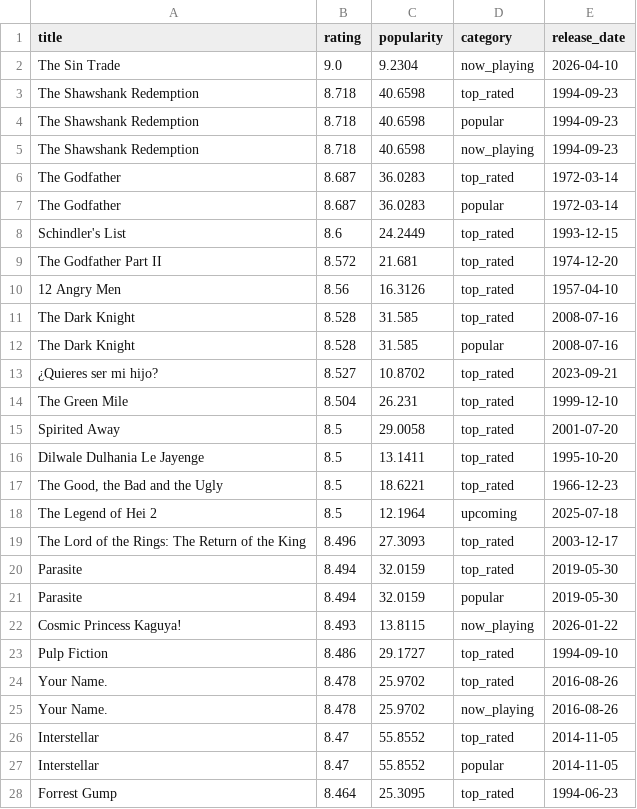
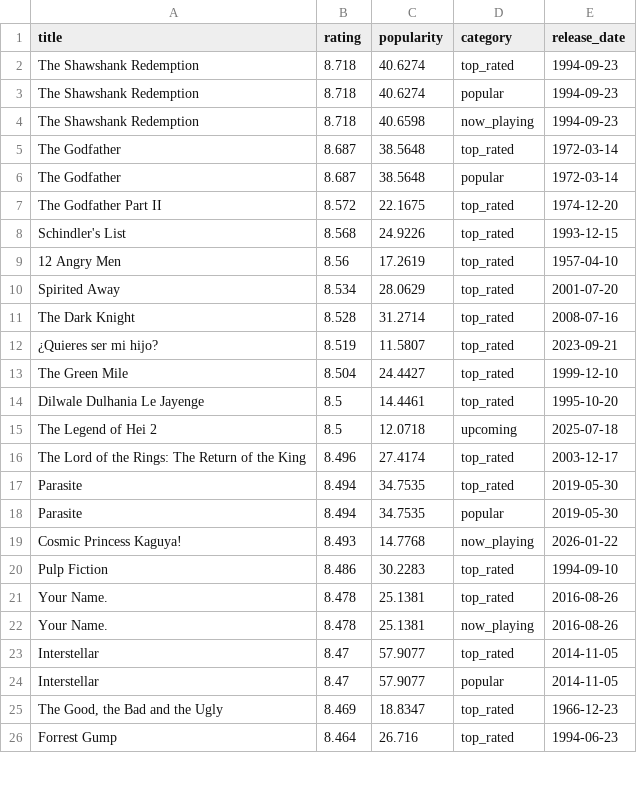
Before and after one commit to KOD-0101/movie-api-automation, a CSV file: top_movies.csv, drawn as a sheet; only a part is shown; the diff covers the shown part only.

```diff
--- a/top_movies.csv
+++ b/top_movies.csv
@@ -1,28 +1,26 @@
 title,rating,popularity,category,release_date
-The Sin Trade,9.0,9.2304,now_playing,2026-04-10
-The Shawshank Redemption,8.718,40.6598,top_rated,1994-09-23
-The Shawshank Redemption,8.718,40.6598,popular,1994-09-23
+The Shawshank Redemption,8.718,40.6274,top_rated,1994-09-23
+The Shawshank Redemption,8.718,40.6274,popular,1994-09-23
 The Shawshank Redemption,8.718,40.6598,now_playing,1994-09-23
-The Godfather,8.687,36.0283,top_rated,1972-03-14
-The Godfather,8.687,36.0283,popular,1972-03-14
-Schindler's List,8.6,24.2449,top_rated,1993-12-15
-The Godfather Part II,8.572,21.681,top_rated,1974-12-20
-12 Angry Men,8.56,16.3126,top_rated,1957-04-10
-The Dark Knight,8.528,31.585,top_rated,2008-07-16
-The Dark Knight,8.528,31.585,popular,2008-07-16
-¿Quieres ser mi hijo?,8.527,10.8702,top_rated,2023-09-21
-The Green Mile,8.504,26.231,top_rated,1999-12-10
-Spirited Away,8.5,29.0058,top_rated,2001-07-20
-Dilwale Dulhania Le Jayenge,8.5,13.1411,top_rated,1995-10-20
-"The Good, the Bad and the Ugly",8.5,18.6221,top_rated,1966-12-23
-The Legend of Hei 2,8.5,12.1964,upcoming,2025-07-18
-The Lord of the Rings: The Return of the King,8.496,27.3093,top_rated,2003-12-17
-Parasite,8.494,32.0159,top_rated,2019-05-30
-Parasite,8.494,32.0159,popular,2019-05-30
-Cosmic Princess Kaguya!,8.493,13.8115,now_playing,2026-01-22
-Pulp Fiction,8.486,29.1727,top_rated,1994-09-10
-Your Name.,8.478,25.9702,top_rated,2016-08-26
-Your Name.,8.478,25.9702,now_playing,2016-08-26
-Interstellar,8.47,55.8552,top_rated,2014-11-05
-Interstellar,8.47,55.8552,popular,2014-11-05
-Forrest Gump,8.464,25.3095,top_rated,1994-06-23
+The Godfather,8.687,38.5648,top_rated,1972-03-14
+The Godfather,8.687,38.5648,popular,1972-03-14
+The Godfather Part II,8.572,22.1675,top_rated,1974-12-20
+Schindler's List,8.568,24.9226,top_rated,1993-12-15
+12 Angry Men,8.56,17.2619,top_rated,1957-04-10
+Spirited Away,8.534,28.0629,top_rated,2001-07-20
+The Dark Knight,8.528,31.2714,top_rated,2008-07-16
+¿Quieres ser mi hijo?,8.519,11.5807,top_rated,2023-09-21
+The Green Mile,8.504,24.4427,top_rated,1999-12-10
+Dilwale Dulhania Le Jayenge,8.5,14.4461,top_rated,1995-10-20
+The Legend of Hei 2,8.5,12.0718,upcoming,2025-07-18
+The Lord of the Rings: The Return of the King,8.496,27.4174,top_rated,2003-12-17
+Parasite,8.494,34.7535,top_rated,2019-05-30
+Parasite,8.494,34.7535,popular,2019-05-30
+Cosmic Princess Kaguya!,8.493,14.7768,now_playing,2026-01-22
+Pulp Fiction,8.486,30.2283,top_rated,1994-09-10
+Your Name.,8.478,25.1381,top_rated,2016-08-26
+Your Name.,8.478,25.1381,now_playing,2016-08-26
+Interstellar,8.47,57.9077,top_rated,2014-11-05
+Interstellar,8.47,57.9077,popular,2014-11-05
+"The Good, the Bad and the Ugly",8.469,18.8347,top_rated,1966-12-23
+Forrest Gump,8.464,26.716,top_rated,1994-06-23
```
Also changed, not shown: 5 added rows, 3 removed rows and 22 edited cells elsewhere in this file, 1 other file.
